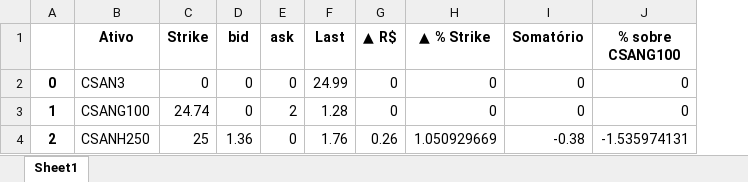
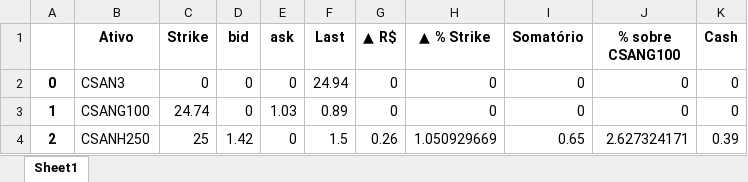
Before and after one commit to rcarasek/MT5-vs-001, an Excel workbook: rolar_opcoes_CSAN3_CSANG100_CSANH250.xlsx, sheet Sheet1, drawn as a sheet; values as stored, in another font and other column widths than the file's, no borders; the diff names each change by its address in the sheet, - before the commit and + after, or states it on an @@ line.

```diff
--- a/rolar_opcoes_CSAN3_CSANG100_CSANH250.xlsx (sheet Sheet1)
+++ b/rolar_opcoes_CSAN3_CSANG100_CSANH250.xlsx (sheet Sheet1)
+column K (Cash), rows 2-4: 0 | 0 | 0.39
-F2 (Last): 24.99
+F2 (Last): 24.94
-E3 (ask): 2
+E3 (ask): 1.03
-F3 (Last): 1.28
+F3 (Last): 0.89
-D4 (bid): 1.36
+D4 (bid): 1.42
-F4 (Last): 1.76
+F4 (Last): 1.5
-I4 (Somatório): -0.38
+I4 (Somatório): 0.65
-J4 (% sobre CSANG100): -1.535974131
+J4 (% sobre CSANG100): 2.627324171
```
Also changed, not shown: TravaAltaPut_BBSE3_BBSET225_BBSET230.xlsx, ativo.xlsx, 24 other files.
